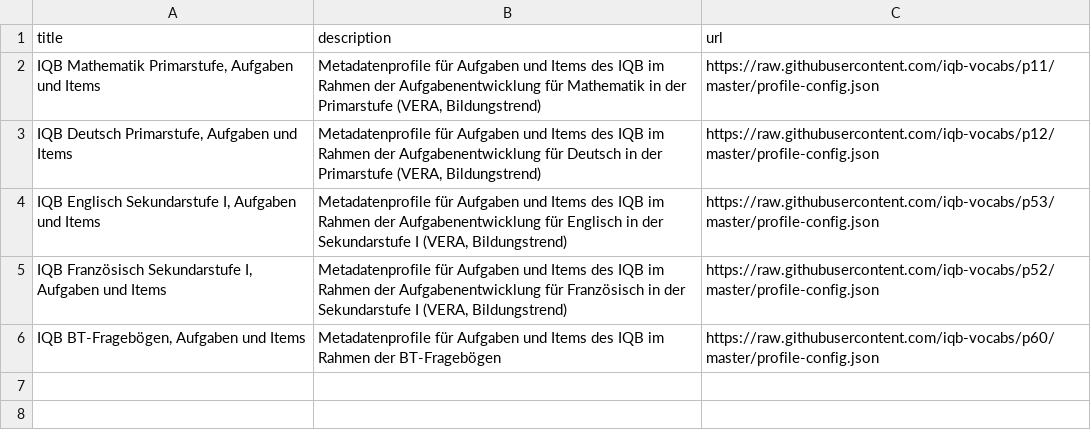
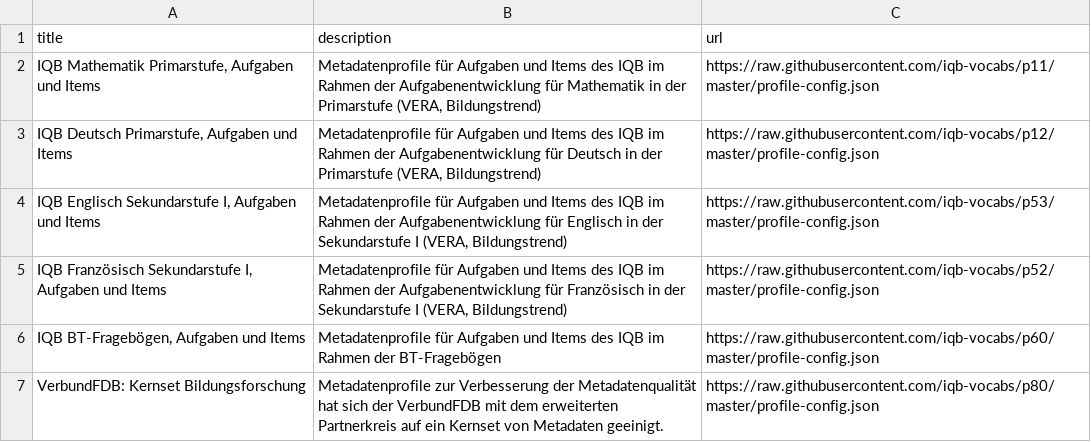
Before and after one commit to iqb-vocabs/profile-registry, a CSV file: registry.csv, drawn as a sheet; the diff names each change by its address in the sheet, - before the commit and + after, or states it on an @@ line.

Commit message:
Add profile for Kernset Bildungsforschung

```diff
--- a/registry.csv
+++ b/registry.csv
+row 7: VerbundFDB: Kernset Bildungsforschung | Metadatenprofile zur Verbesserung der Metadatenqualität hat sich der VerbundFDB mit dem erweiterten Partnerkreis auf ein Kernset von Metadaten geeinigt. | https://raw.githubusercontent.com/iqb-vocabs/p80/master/profile-config.json
```
